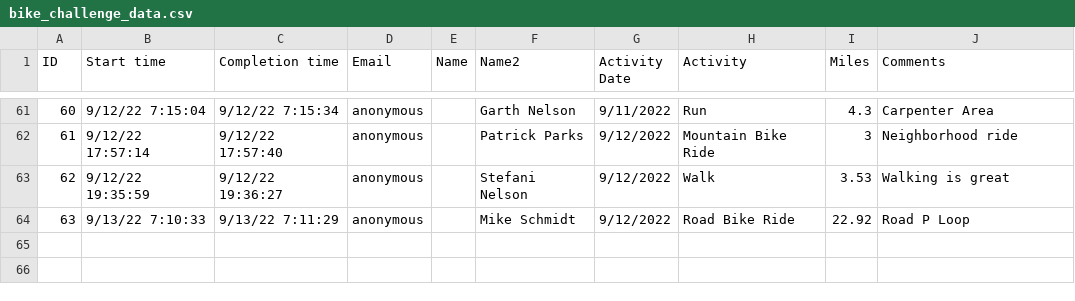
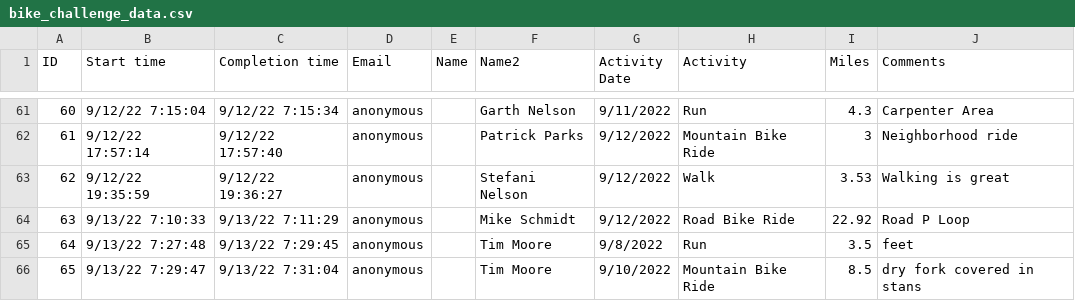
Before and after one commit to mschmidty/bike_challenge_trfo, a CSV file: public/bike_challenge_data.csv, drawn as a sheet; only a part is shown, gaps mark what is left out.

Commit message:
updated data

```diff
--- a/public/bike_challenge_data.csv
+++ b/public/bike_challenge_data.csv
@@ -64 +64,3 @@ ID,Start time,Completion time,Email,Name,Name2,Activity Date,Activity,Miles,Comm
 63,9/13/22 7:10:33,9/13/22 7:11:29,anonymous,,Mike Schmidt,9/12/2022,Road Bike Ride,22.92,Road P Loop
+64,9/13/22 7:27:48,9/13/22 7:29:45,anonymous,,Tim Moore,9/8/2022,Run,3.5,feet
+65,9/13/22 7:29:47,9/13/22 7:31:04,anonymous,,Tim Moore,9/10/2022,Mountain Bike Ride,8.5,dry fork covered in stans
```
